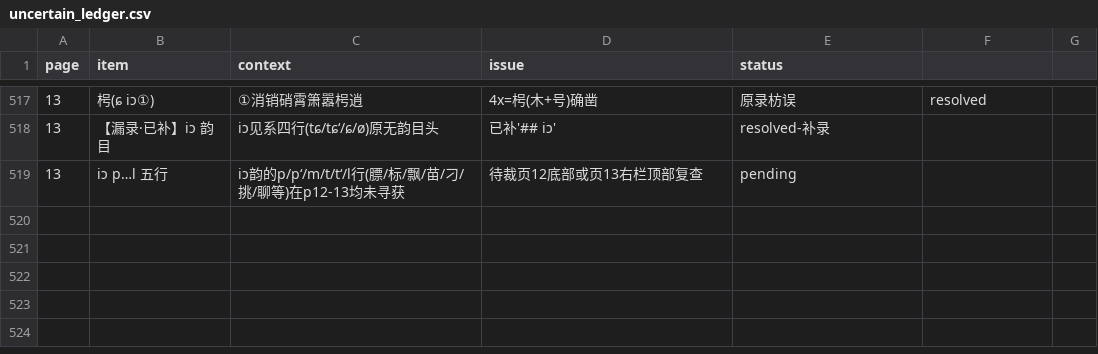
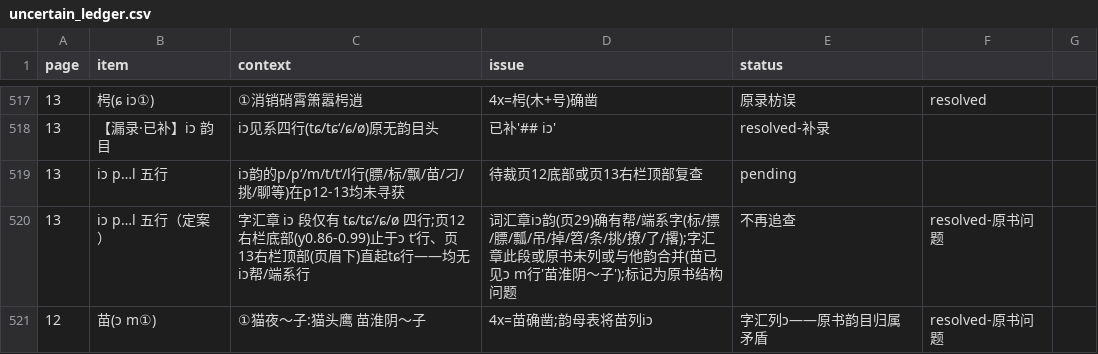
Before and after one commit to xixingchao/lianyungang-city-gazetteer, a CSV file: workbench/volume59/uncertain_ledger.csv, drawn as a sheet; only a part is shown, gaps mark what is left out; the diff names each change by its address in the sheet, - before the commit and + after, or states it on an @@ line.

Commit message:
批次5-双审: iɔ的p…l五行定案(字汇章确无此段,词汇章有——原书结构问题); 苗韵目矛盾记录; 台账520条

```diff
--- a/workbench/volume59/uncertain_ledger.csv
+++ b/workbench/volume59/uncertain_ledger.csv
+row 520: 13 | iɔ p…l 五行（定案） | 字汇章 iɔ 段仅有 tɕ/tɕʻ/ɕ/ø 四行;页12右栏底部(y0.86-0.99)止于ɔ tʻ行、页13右栏顶部(页眉下)直起tɕ行——均无iɔ帮/端系行 | 词汇章iɔ韵(页29)确有帮/端系字(标/摽/膘/瓢/吊/掉/笤/条/挑/撩/了/撂);字汇章此段或原书未列或与他韵合并(苗已见ɔ m行'苗淮阴～子');标记为原书结构问题 | 不再追查 | resolved-原书问题
+row 521: 12 | 苗(ɔ m①) | ①猫夜～子:猫头鹰 苗淮阴～子 | 4x=苗确凿;韵母表将苗列iɔ | 字汇列ɔ——原书韵目归属矛盾 | resolved-原书问题
```
